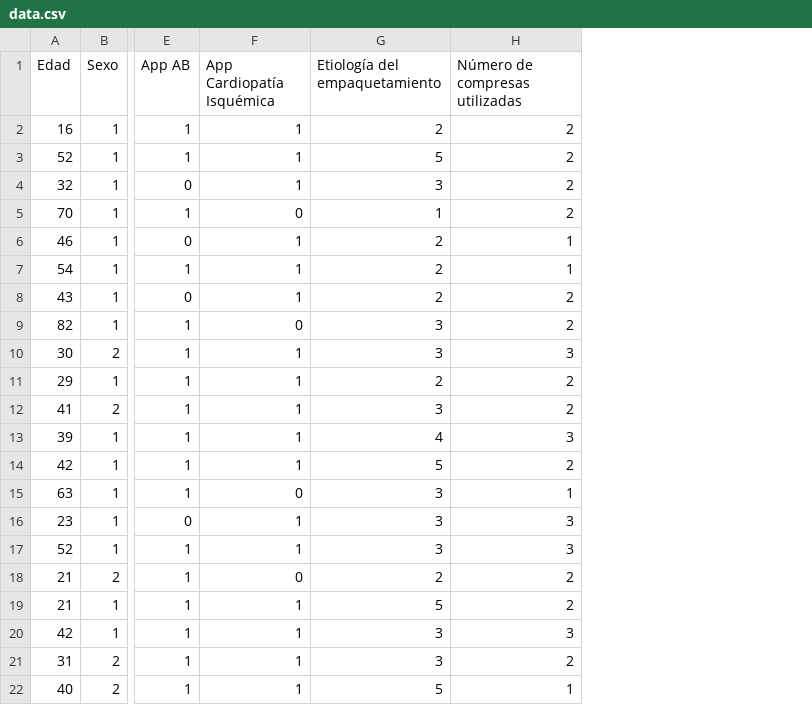
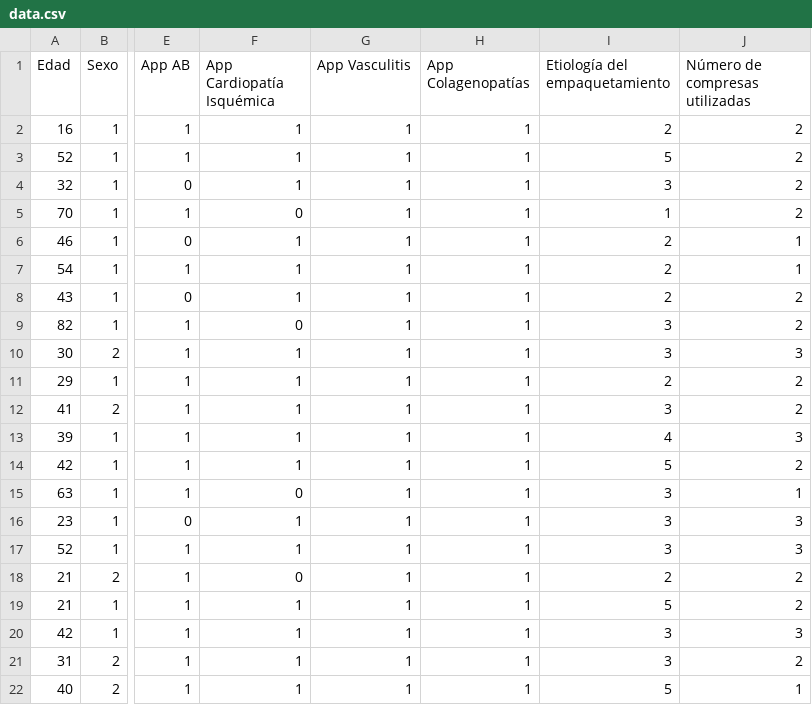
Before and after one commit to amaliezzz/Damage-Control-Feature-Selection, a CSV file: data/data.csv, drawn as a sheet; only a part is shown, gaps mark what is left out; the diff names each change by its address in the sheet, - before the commit and + after, or states it on an @@ line.

```diff
--- a/data/data.csv
+++ b/data/data.csv
+column G (App Vasculitis), rows 2-22: all 1
+column H (App Colagenopatías), rows 2-22: all 1
```
Also changed, not shown: 5 other files.
